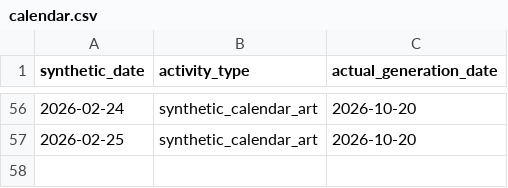
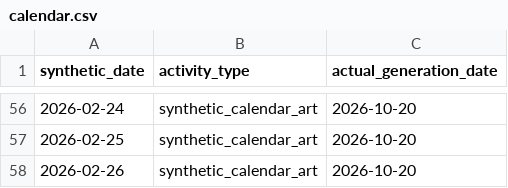
Before and after one commit to rifatur17/contribution-calendar-art, a CSV file: calendar.csv, drawn as a sheet; only a part is shown, gaps mark what is left out; the diff names each change by its address in the sheet, - before the commit and + after, or states it on an @@ line.

Commit message:
art: synthetic calendar entry for 2026-02-26

```diff
--- a/calendar.csv
+++ b/calendar.csv
+row 58: 2026-02-26 | synthetic_calendar_art | 2026-10-20
```
